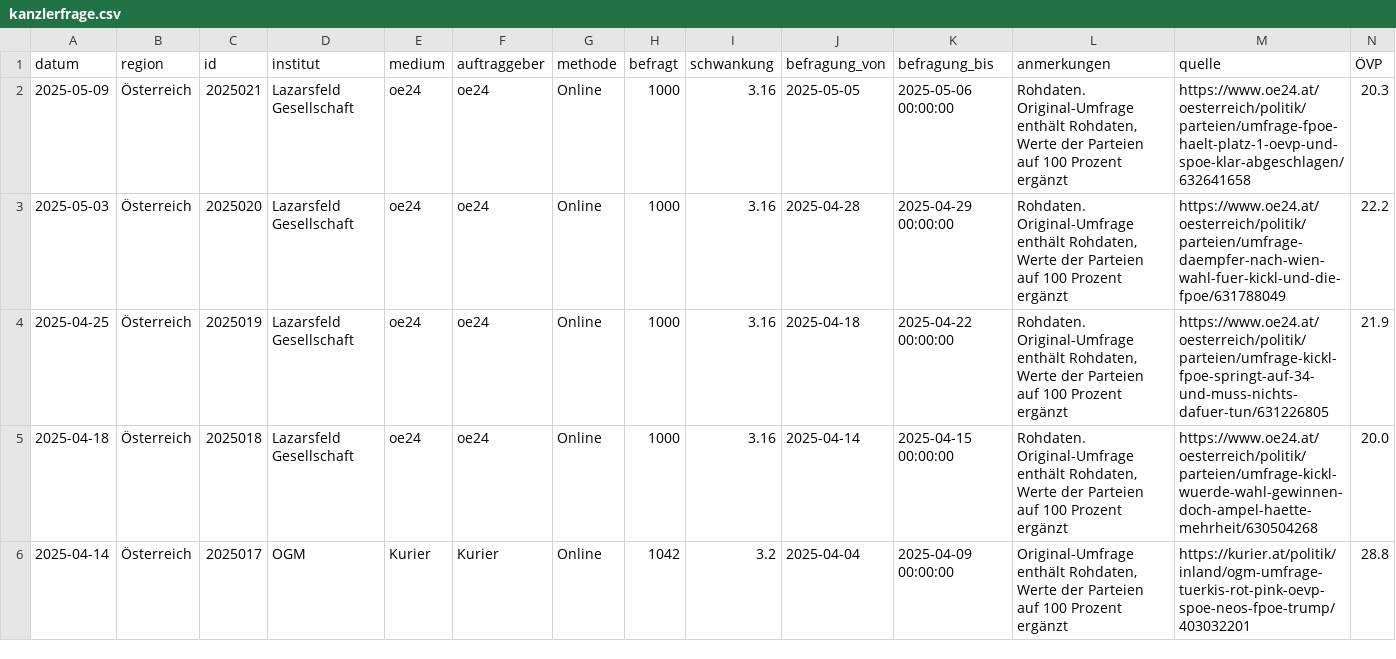
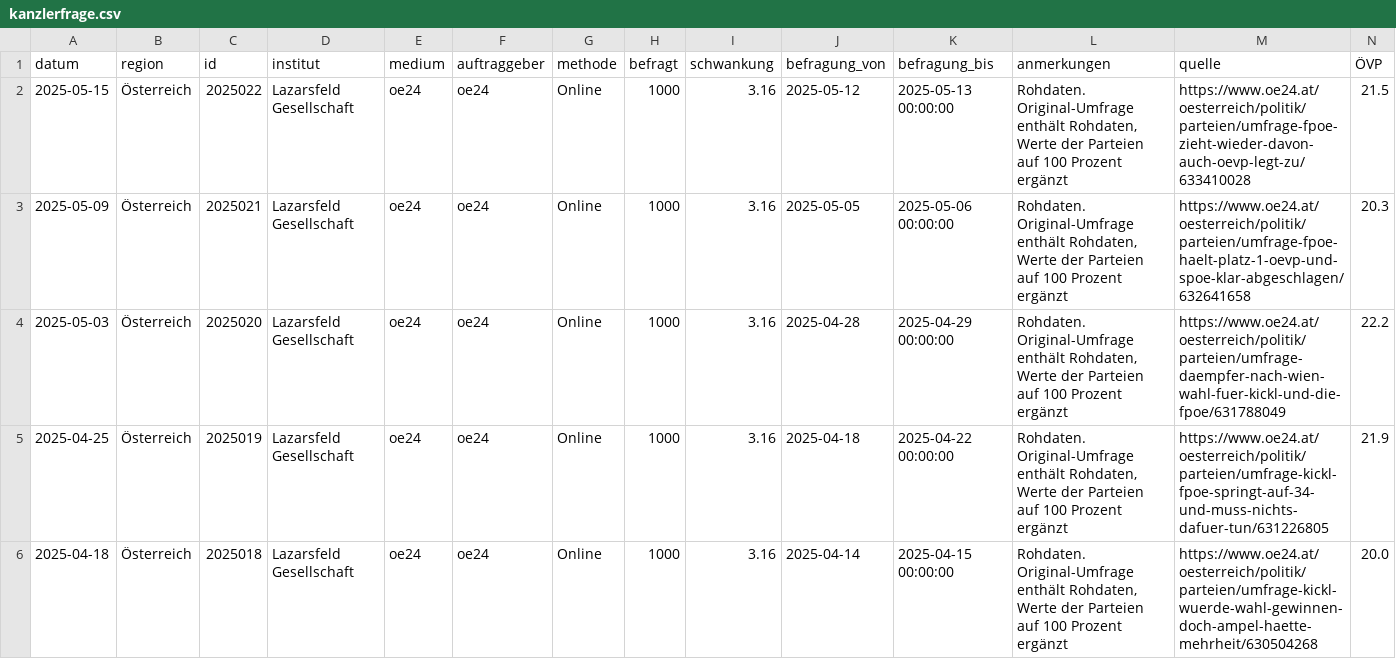
Before and after one commit to dstDatenjournalismus/2024-umfragentracker, a CSV file: output/data/kanzlerfrage/kanzlerfrage.csv, drawn as a sheet; only a part is shown; the shorter side is filled out with more unchanged rows; rows hold the shown columns only; the diff names each change by its address in the sheet, - before the commit and + after, or states it on an @@ line.

```diff
--- a/output/data/kanzlerfrage/kanzlerfrage.csv
+++ b/output/data/kanzlerfrage/kanzlerfrage.csv
+row 2: 2025-05-15 | Österreich | 2025022 | Lazarsfeld Gesellschaft | oe24 | oe24 | Online | 1000 | 3.16 | 2025-05-12 | 2025-05-13 00:00:00 | Rohdaten. Original-Umfrage enthält Rohdaten, Werte der Parteien auf 100 Prozent ergänzt | https://www.oe24.at/oesterreich/politik/parteien/umfrage-fpoe-zieht-wieder-davon-auch-oevp-legt-zu/633410028 | 21.5
```
Also changed, not shown: output/data/sonntagsfrage/sonntagsfrage.csv, 1 other file.
